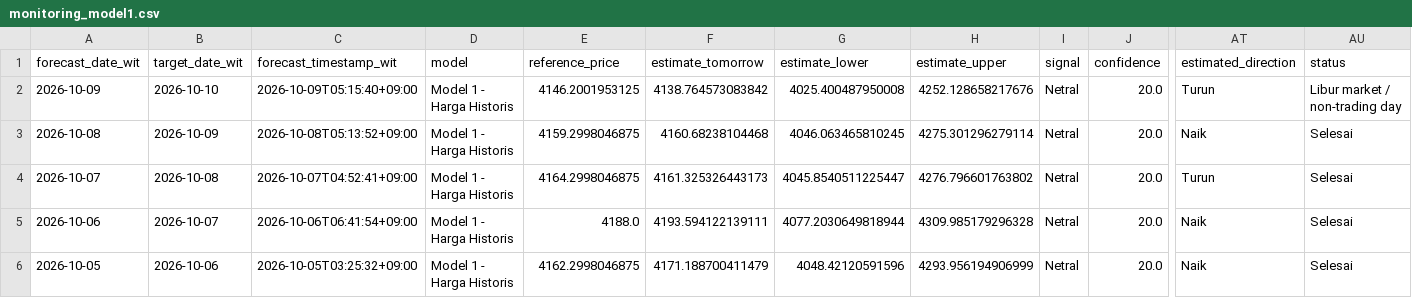
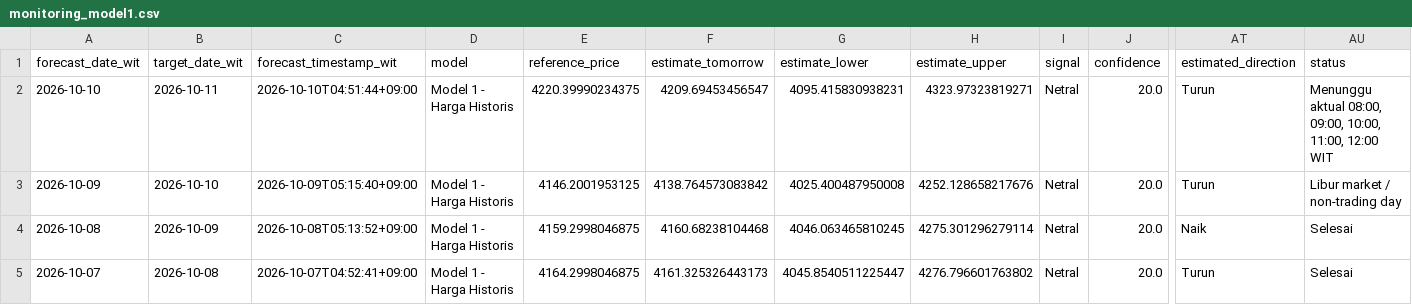
Before and after one commit to geraldinbatubara-cyber/Prediksi-XAU-USD, a CSV file: data/monitoring_model1.csv, drawn as a sheet; only a part is shown, gaps mark what is left out; the shorter side is filled out with more unchanged rows; rows hold the shown columns only; the diff names each change by its address in the sheet, - before the commit and + after, or states it on an @@ line.

```diff
--- a/data/monitoring_model1.csv
+++ b/data/monitoring_model1.csv
+row 2: 2026-10-10 | 2026-10-11 | 2026-10-10T04:51:44+09:00 | Model 1 - Harga Historis | 4220.39990234375 | 4209.69453456547 | 4095.415830938231 | 4323.97323819271 | Netral | 20.0 | Turun | Menunggu aktual 08:00, 09:00, 10:00, 11:00, 12:00 WIT
```
Also changed, not shown: data/monitoring.csv.
